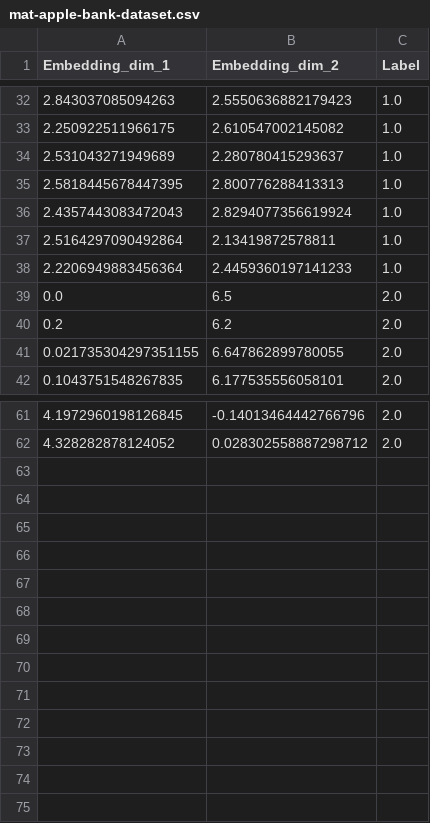
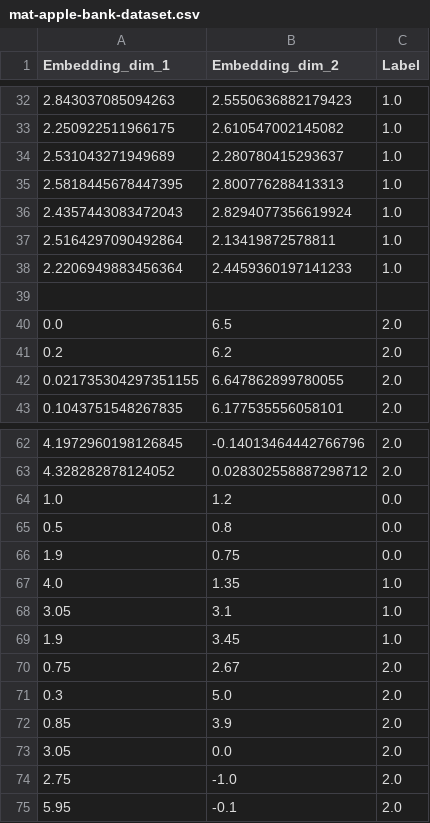
Before and after one commit to sebschu/sebschu.github.io, a CSV file: files/dm-educational/mat-apple-bank-dataset.csv, drawn as a sheet; only a part is shown, gaps mark what is left out.

Commit message:
Update mat-apple-bank-dataset.csv

```diff
--- a/files/dm-educational/mat-apple-bank-dataset.csv
+++ b/files/dm-educational/mat-apple-bank-dataset.csv
@@ -38,2 +38,3 @@ Embedding_dim_1,Embedding_dim_2,Label
 2.2206949883456364,2.4459360197141233,1.0
+
 0.0,6.5,2.0
@@ -62 +63,13 @@ Embedding_dim_1,Embedding_dim_2,Label
 4.328282878124052,0.028302558887298712,2.0
+1.0,1.2,0.0
+0.5,0.8,0.0
+1.9,0.75,0.0
+4.0,1.35,1.0
+3.05,3.1,1.0
+1.9,3.45,1.0
+0.75,2.67,2.0
+0.3,5.0,2.0
+0.85,3.9,2.0
+3.05,0.0,2.0,
+2.75,-1.0,2.0
+5.95,-0.1,2.0
```
